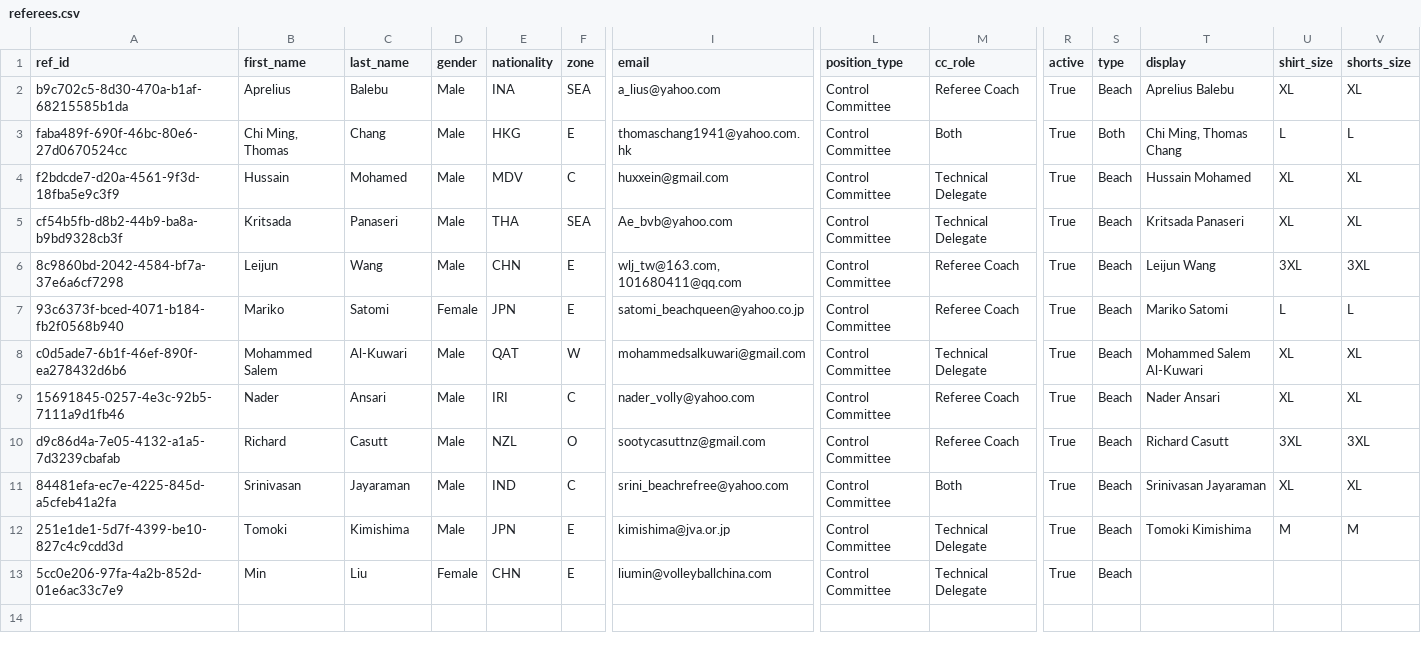
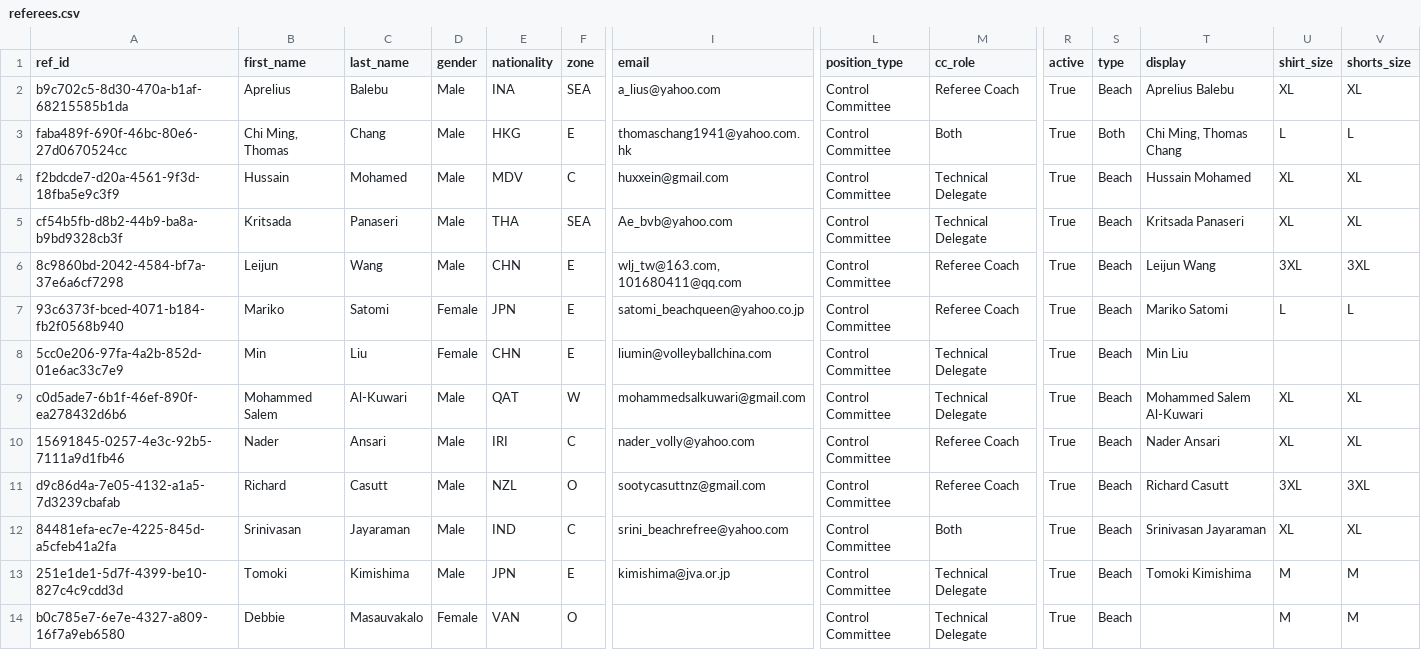
Before and after one commit to avcbeach/referee-database, a CSV file: data/referees.csv, drawn as a sheet; only a part is shown, gaps mark what is left out; removed rows and columns are numbered as before the commit, all else as after; rows hold the shown columns only; the diff names each change by its address in the sheet, - before the commit and + after, or states it on an @@ line.

Commit message:
Update referees.csv via referee app

```diff
--- a/data/referees.csv
+++ b/data/referees.csv
+row 8: 5cc0e206-97fa-4a2b-852d-01e6ac33c7e9 | Min | Liu | Female | CHN | E | liumin@volleyballchina.com | Control Committee | Technical Delegate | True | Beach | Min Liu
-row 13: 5cc0e206-97fa-4a2b-852d-01e6ac33c7e9 | Min | Liu | Female | CHN | E | liumin@volleyballchina.com | Control Committee | Technical Delegate | True | Beach
+row 14: b0c785e7-6e7e-4327-a809-16f7a9eb6580 | Debbie | Masauvakalo | Female | VAN | O |  | Control Committee | Technical Delegate | True | Beach |  | M | M
```
